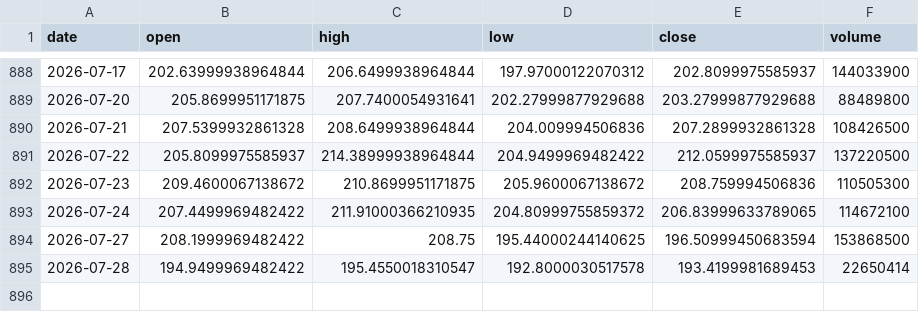
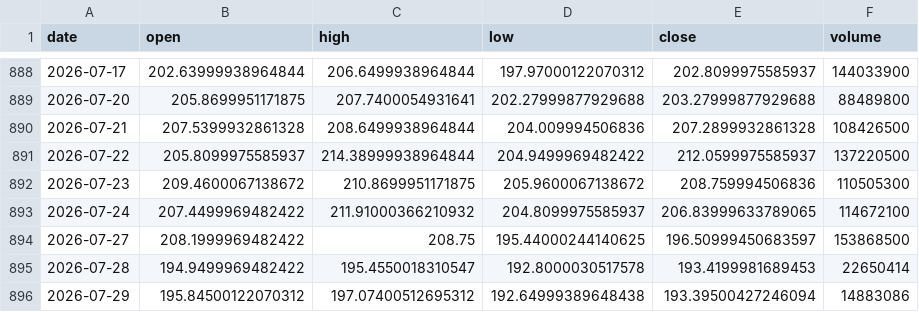
Before and after one commit to 911kwis/h100-tracker, a CSV file: data/nvda_prices.csv, drawn as a sheet; only a part is shown, gaps mark what is left out.

```diff
--- a/data/nvda_prices.csv
+++ b/data/nvda_prices.csv
@@ -892,4 +892,5 @@ date,open,high,low,close,volume
 2026-07-23,209.4600067138672,210.8699951171875,205.9600067138672,208.759994506836,110505300
-2026-07-24,207.4499969482422,211.91000366210935,204.80999755859372,206.83999633789065,114672100
-2026-07-27,208.1999969482422,208.75,195.44000244140625,196.50999450683594,153868500
+2026-07-24,207.4499969482422,211.91000366210932,204.8099975585937,206.83999633789065,114672100
+2026-07-27,208.1999969482422,208.75,195.44000244140625,196.50999450683597,153868500
 2026-07-28,194.9499969482422,195.4550018310547,192.8000030517578,193.4199981689453,22650414
+2026-07-29,195.84500122070312,197.07400512695312,192.64999389648438,193.39500427246094,14883086
```
Also changed, not shown: data/gpu_prices.csv.
